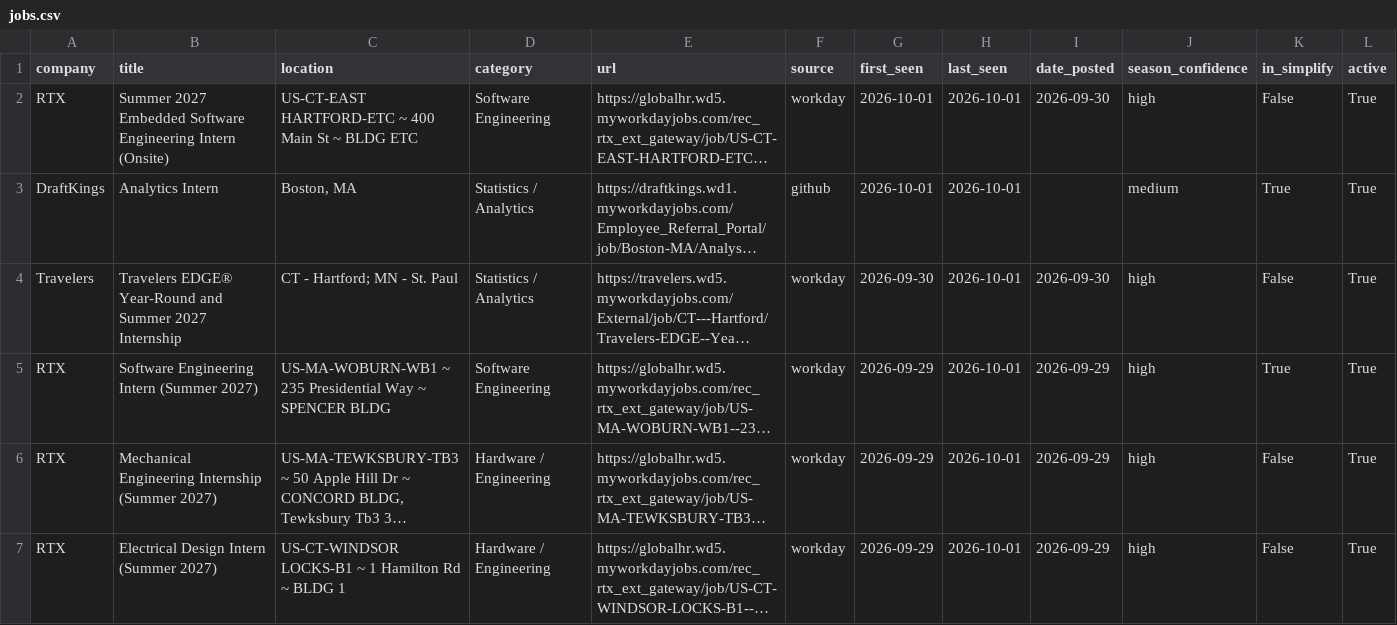
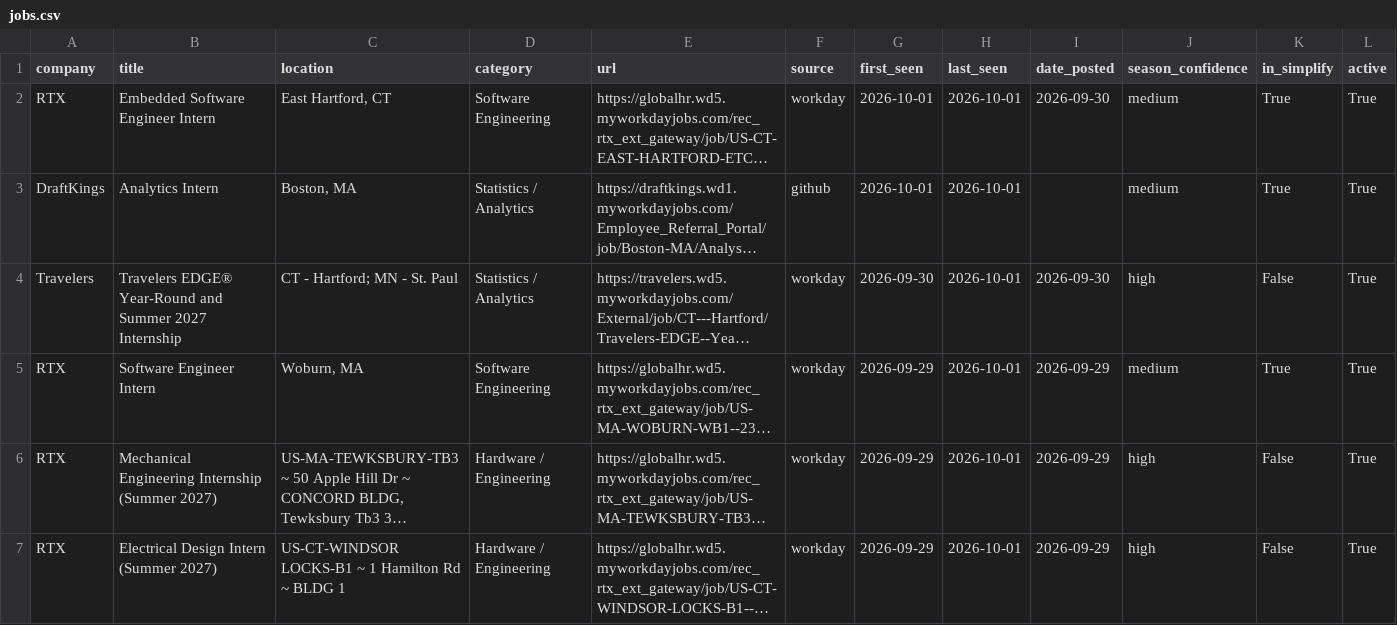
Before and after one commit to vishalr302/new-england-summer-2027-internships, a CSV file: data/jobs.csv, drawn as a sheet; only a part is shown; long unchanged cells end in …; the diff covers the shown part only; the diff names each change by its address in the sheet, - before the commit and + after, or states it on an @@ line.

```diff
--- a/data/jobs.csv
+++ b/data/jobs.csv
-B2 (title): Summer 2027 Embedded Software Engineering Intern (Onsite)
+B2 (title): Embedded Software Engineer Intern
-C2 (location): US-CT-EAST HARTFORD-ETC ~ 400 Main St ~ BLDG ETC
+C2 (location): East Hartford, CT
-J2 (season_confidence): high
+J2 (season_confidence): medium
-K2 (in_simplify): False
+K2 (in_simplify): True
-B5 (title): Software Engineering Intern (Summer 2027)
+B5 (title): Software Engineer Intern
-C5 (location): US-MA-WOBURN-WB1 ~ 235 Presidential Way ~ SPENCER BLDG
+C5 (location): Woburn, MA
-J5 (season_confidence): high
+J5 (season_confidence): medium
```
Also changed, not shown: 9 edited cells elsewhere in this file, 3 other files.
